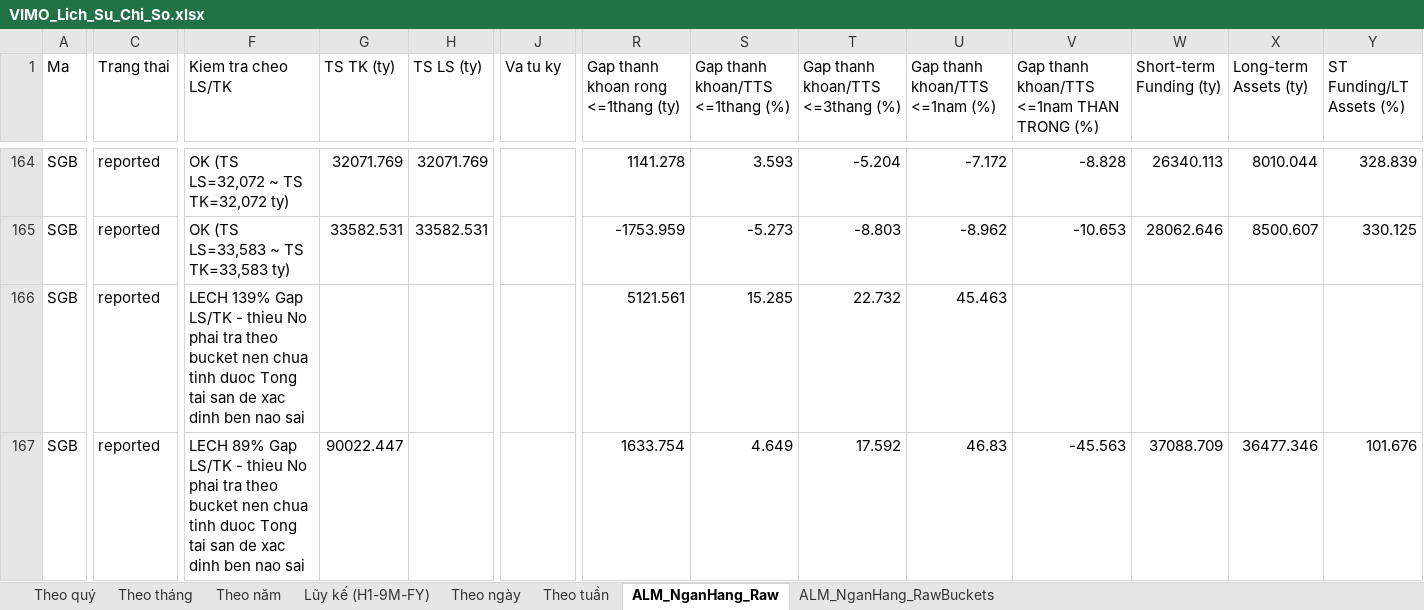
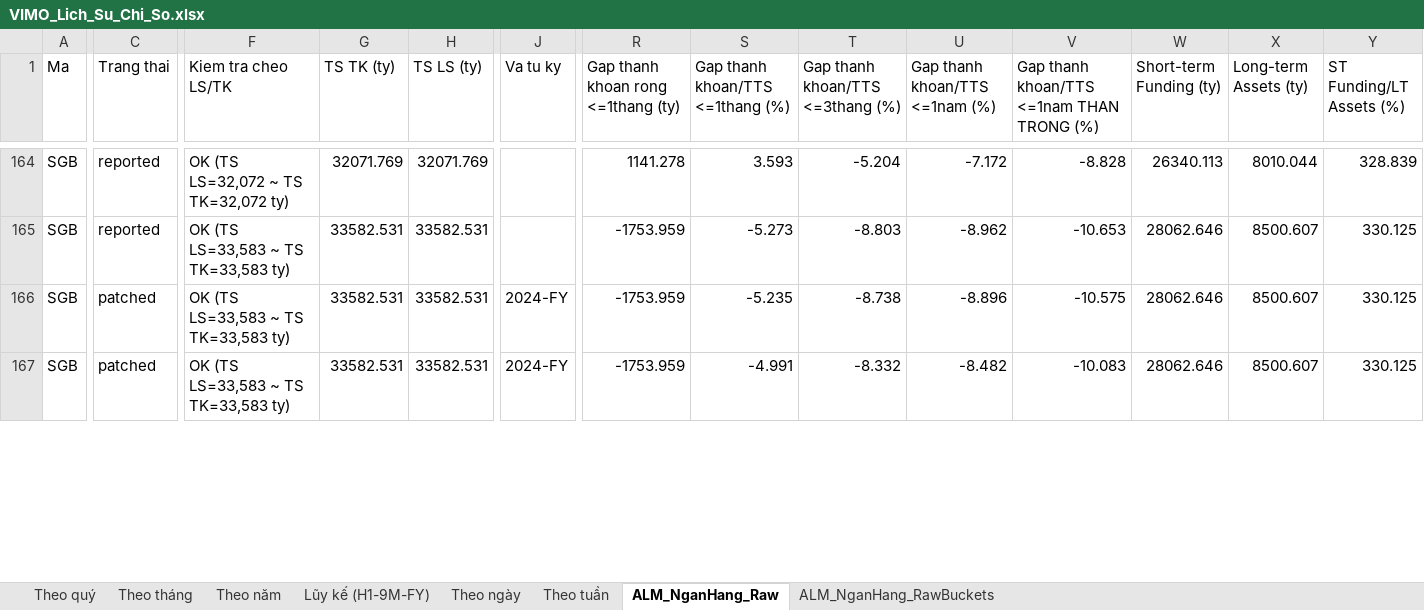
Before and after one commit to Truongutc/Phan-tich-FA, an Excel workbook: Bao cao/VIMO/VIMO_Lich_Su_Chi_So.xlsx, sheet ALM_NganHang_Raw, drawn as a sheet; only a part is shown, gaps mark what is left out; values as stored, in another font and other column widths than the file's, no borders; the diff covers the shown part only; the diff names each change by its address in the sheet, - before the commit and + after, or states it on an @@ line.

```diff
--- a/Bao cao/VIMO/VIMO_Lich_Su_Chi_So.xlsx (sheet ALM_NganHang_Raw)
+++ b/Bao cao/VIMO/VIMO_Lich_Su_Chi_So.xlsx (sheet ALM_NganHang_Raw)
-C166:C167 (Trang thai): reported
+C166:C167 (Trang thai): patched
-F166 (Kiem tra cheo LS/TK): LECH 139% Gap LS/TK - thieu No phai tra theo bucket nen chua tinh duoc Tong tai san de xac dinh ben nao sai
+F166 (Kiem tra cheo LS/TK): OK (TS LS=33,583 ~ TS TK=33,583 ty)
-G166 (TS TK (ty)): (empty)
+G166 (TS TK (ty)): 33582.531
-H166:H167 (TS LS (ty)): (empty)
+H166:H167 (TS LS (ty)): 33582.531
-J166:J167 (Va tu ky): (empty)
+J166:J167 (Va tu ky): 2024-FY
-R166: 5121.561
+R166: -1753.959
-S166 (Gap thanh khoan/TTS <=1thang (%)): 15.285
+S166 (Gap thanh khoan/TTS <=1thang (%)): -5.235
-T166 (Gap thanh khoan/TTS <=3thang (%)): 22.732
+T166 (Gap thanh khoan/TTS <=3thang (%)): -8.738
-U166 (Gap thanh khoan/TTS <=1nam (%)): 45.463
+U166 (Gap thanh khoan/TTS <=1nam (%)): -8.896
-V166: (empty)
+V166: -10.575
-W166 (Short-term Funding (ty)): (empty)
+W166 (Short-term Funding (ty)): 28062.646
-X166 (Long-term Assets (ty)): (empty)
+X166 (Long-term Assets (ty)): 8500.607
-Y166 (ST Funding/LT Assets (%)): (empty)
+Y166 (ST Funding/LT Assets (%)): 330.125
-F167 (Kiem tra cheo LS/TK): LECH 89% Gap LS/TK - thieu No phai tra theo bucket nen chua tinh duoc Tong tai san de xac dinh ben nao sai
+F167 (Kiem tra cheo LS/TK): OK (TS LS=33,583 ~ TS TK=33,583 ty)
-G167 (TS TK (ty)): 90022.447
+G167 (TS TK (ty)): 33582.531
-R167: 1633.754
+R167: -1753.959
-S167 (Gap thanh khoan/TTS <=1thang (%)): 4.649
+S167 (Gap thanh khoan/TTS <=1thang (%)): -4.991
-T167 (Gap thanh khoan/TTS <=3thang (%)): 17.592
+T167 (Gap thanh khoan/TTS <=3thang (%)): -8.332
-U167 (Gap thanh khoan/TTS <=1nam (%)): 46.83
+U167 (Gap thanh khoan/TTS <=1nam (%)): -8.482
-V167: -45.563
+V167: -10.083
-W167 (Short-term Funding (ty)): 37088.709
+W167 (Short-term Funding (ty)): 28062.646
-X167 (Long-term Assets (ty)): 36477.346
+X167 (Long-term Assets (ty)): 8500.607
-Y167 (ST Funding/LT Assets (%)): 101.676
+Y167 (ST Funding/LT Assets (%)): 330.125
```
Also changed, not shown: 204 edited cells elsewhere in this sheet, sheet ALM_NganHang_RawBuckets, 2 other files.
